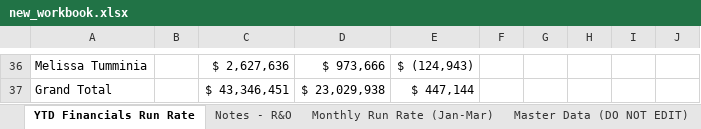
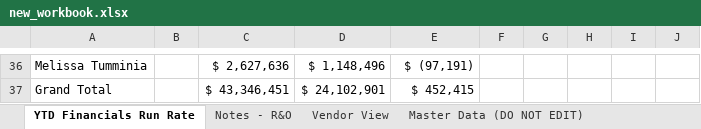
Before and after one commit to ari-gurovich-antares/tech_financials_dashboard, an Excel workbook: uploads/new_workbook.xlsx, sheet YTD Financials Run Rate, drawn as a sheet; only a part is shown, gaps mark what is left out; values as stored, in another font and other column widths than the file's, no borders; the diff covers the shown part only; the diff names each change by its address in the sheet, - before the commit and + after, or states it on an @@ line.

```diff
--- a/uploads/new_workbook.xlsx (sheet YTD Financials Run Rate)
+++ b/uploads/new_workbook.xlsx (sheet YTD Financials Run Rate)
-sheet tab: Monthly Run Rate (Jan-Mar)
-D36: $ 973,666
+D36: $ 1,148,496
-E36: $ (124,943)
+E36: $ (97,191)
-D37: $ 23,029,938
+D37: $ 24,102,901
-E37: $ 447,144
+E37: $ 452,415
```
Also changed, not shown: 7 added rows, 7 removed rows, 15 edited cells and cell formats elsewhere in this sheet, sheet Vendor View, sheet Notes - R&O, sheet Rough, sheet Master Data (DO NOT EDIT), sheet AI Budget Tracking, other sheet tabs, formulas that keep their value, hidden cells, charts or pictures.
